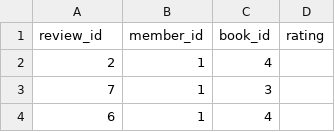
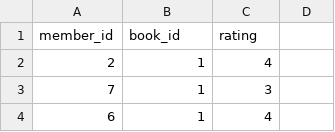
Before and after one commit to majahede/bookclub, a CSV file: data/reviews.csv, drawn as a sheet; only a part is shown.

Commit message:
Updated the program to match the ER diagram

```diff
--- a/data/reviews.csv
+++ b/data/reviews.csv
@@ -1,2 +1,2 @@
-review_id,member_id,book_id,rating
+member_id,book_id,rating
 2,1,4
```
